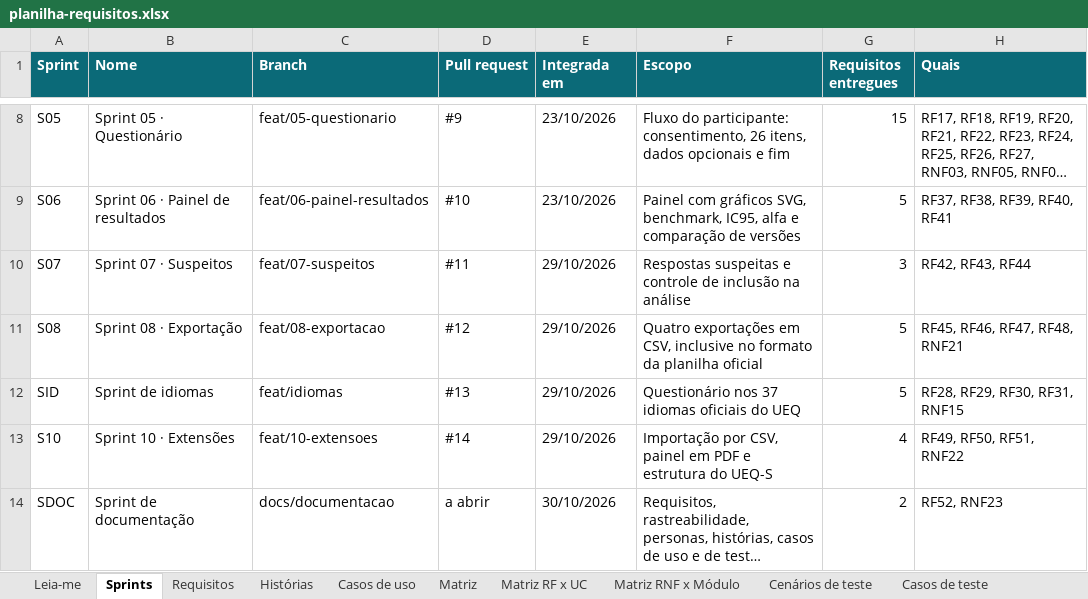
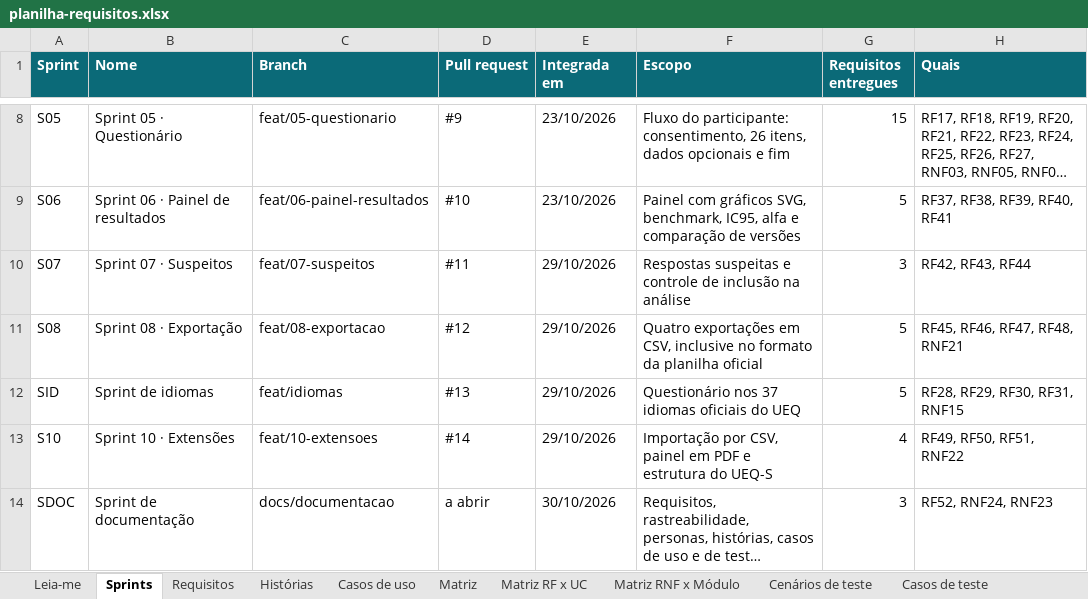
Before and after one commit to gabrielfjm/ueq_form_ihc, an Excel workbook: docs/documentacao/planilha-requisitos.xlsx, sheet Sprints, drawn as a sheet; only a part is shown, gaps mark what is left out; long unchanged cells end in …; values as stored, in another font and other column widths than the file's, no borders; the diff names each change by its address in the sheet, - before the commit and + after, or states it on an @@ line.

```diff
--- a/docs/documentacao/planilha-requisitos.xlsx (sheet Sprints)
+++ b/docs/documentacao/planilha-requisitos.xlsx (sheet Sprints)
-G14 (Requisitos entregues): 2
+G14 (Requisitos entregues): 3
-H14 (Quais): RF52, RNF23
+H14 (Quais): RF52, RNF24, RNF23
```
Also changed, not shown: sheet Casos de teste, sheet Requisitos, sheet Matriz, sheet Matriz RNF x Módulo, sheet Cenários de teste, sheet Histórias, 14 other files.
